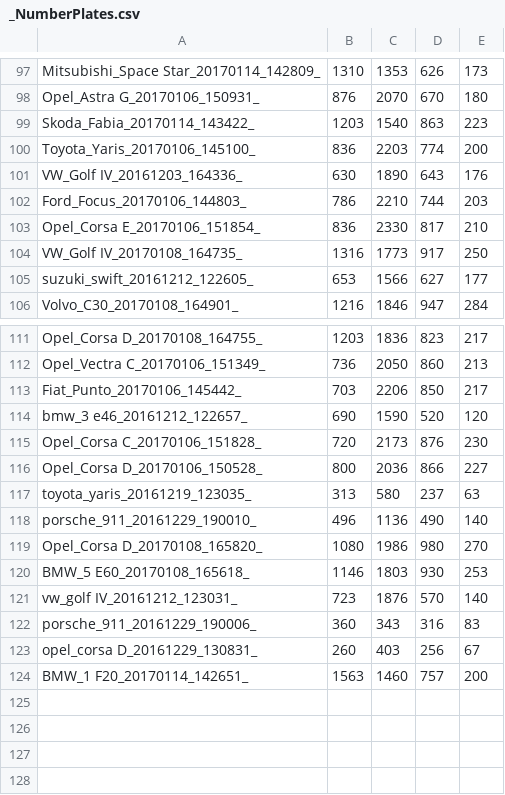
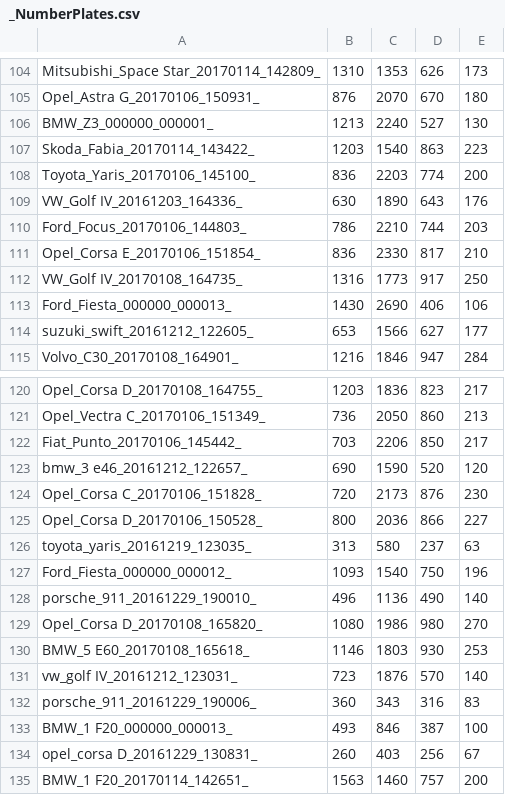
Before and after one commit to apswe/VehicleData, a CSV file: _NumberPlates.csv, drawn as a sheet; only a part is shown, gaps mark what is left out; the diff covers the shown part only; the diff names each change by its address in the sheet, - before the commit and + after, or states it on an @@ line.

```diff
--- a/_NumberPlates.csv
+++ b/_NumberPlates.csv
+row 106: BMW_Z3_000000_000001_ | 1213 | 2240 | 527 | 130
+row 113: Ford_Fiesta_000000_000013_ | 1430 | 2690 | 406 | 106
+row 127: Ford_Fiesta_000000_000012_ | 1093 | 1540 | 750 | 196
+row 133: BMW_1 F20_000000_000013_ | 493 | 846 | 387 | 100
```
Also changed, not shown: 7 added rows elsewhere in this file, 6 other files.
